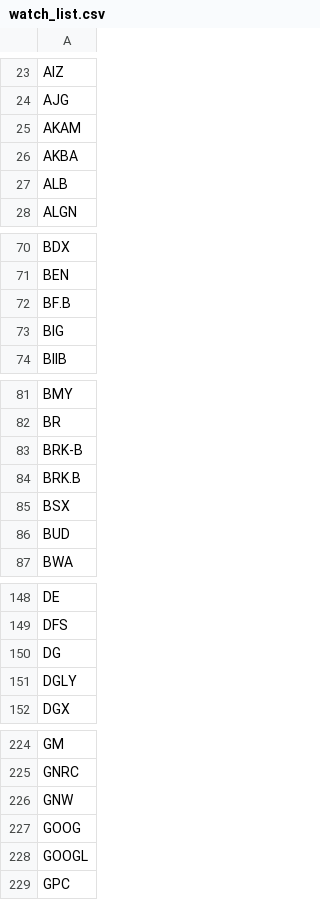
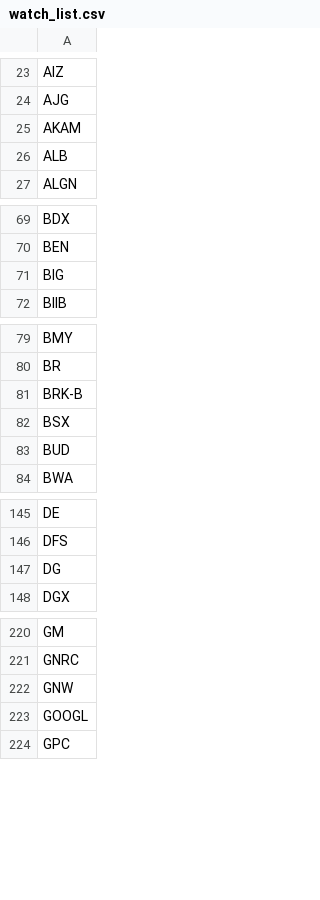
Before and after one commit to salylgw/gammath_spot, a CSV file: watch_list.csv, drawn as a sheet; only a part is shown, gaps mark what is left out.

```diff
--- a/watch_list.csv
+++ b/watch_list.csv
@@ -25,3 +25,2 @@ AJG
 AKAM
-AKBA
 ALB
@@ -71,3 +70,2 @@ BDX
 BEN
-BF.B
 BIG
@@ -83,3 +81,2 @@ BR
 BRK-B
-BRK.B
 BSX
@@ -150,3 +147,2 @@ DFS
 DG
-DGLY
 DGX
@@ -226,3 +222,2 @@ GNRC
 GNW
-GOOG
 GOOGL
```
Also changed, not shown: 4 other files.
